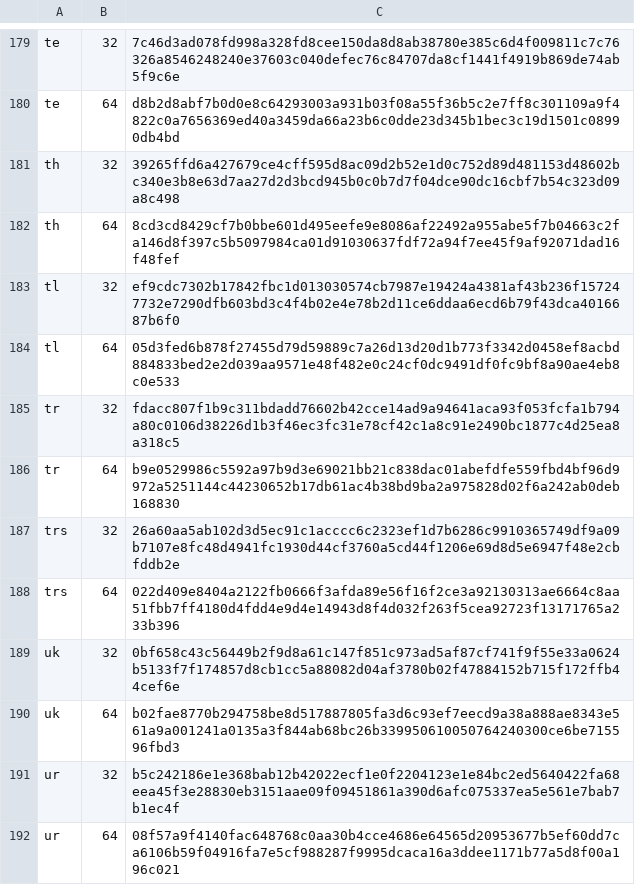
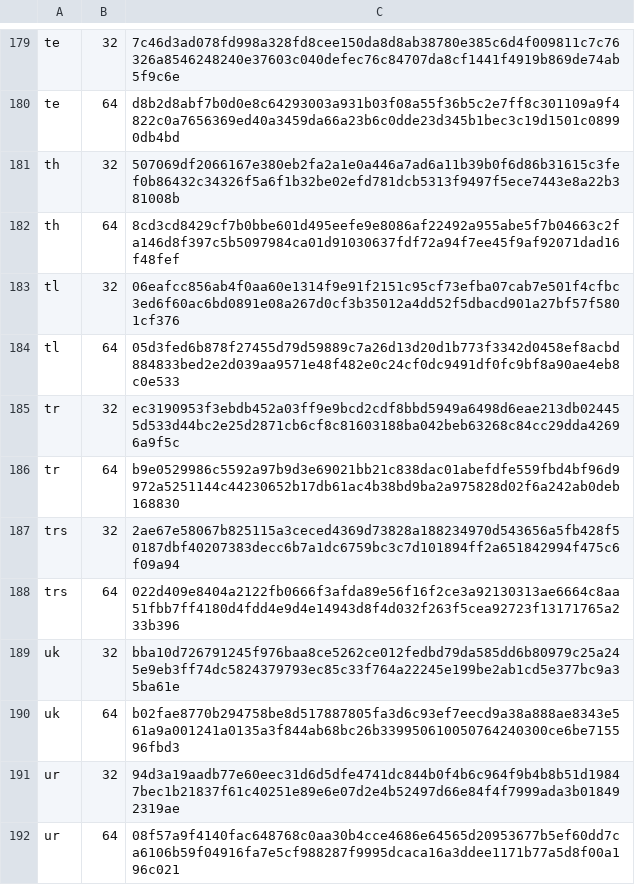
Before and after one commit to mkevenaar/chocolatey-packages, a CSV file: automatic/firefox-nightly/tools/LanguageChecksums.csv, drawn as a sheet; only a part is shown, gaps mark what is left out; the diff covers the shown part only.

Commit message:
AU: 1 updated - firefox-nightly [skip ci] https://gist.github.com/675e3f672bda54270f8d7f5415f9374d/c0330e7d0d2b6818f462e8eb27fb54b18860dc74

```diff
--- a/automatic/firefox-nightly/tools/LanguageChecksums.csv
+++ b/automatic/firefox-nightly/tools/LanguageChecksums.csv
@@ -180,13 +180,13 @@ te|32|7c46d3ad078fd998a328fd8cee150da8d8ab38780e385c6d4f009811c7c76326a854624824
 te|64|d8b2d8abf7b0d0e8c64293003a931b03f08a55f36b5c2e7ff8c301109a9f4822c0a7656369ed40a3459da66a23b6c0dde23d345b1bec3c19d1501c08990db4bd
-th|32|39265ffd6a427679ce4cff595d8ac09d2b52e1d0c752d89d481153d48602bc340e3b8e63d7aa27d2d3bcd945b0c0b7d7f04dce90dc16cbf7b54c323d09a8c498
+th|32|507069df2066167e380eb2fa2a1e0a446a7ad6a11b39b0f6d86b31615c3fef0b86432c34326f5a6f1b32be02efd781dcb5313f9497f5ece7443e8a22b381008b
 th|64|8cd3cd8429cf7b0bbe601d495eefe9e8086af22492a955abe5f7b04663c2fa146d8f397c5b5097984ca01d91030637fdf72a94f7ee45f9af92071dad16f48fef
-tl|32|ef9cdc7302b17842fbc1d013030574cb7987e19424a4381af43b236f157247732e7290dfb603bd3c4f4b02e4e78b2d11ce6ddaa6ecd6b79f43dca4016687b6f0
+tl|32|06eafcc856ab4f0aa60e1314f9e91f2151c95cf73efba07cab7e501f4cfbc3ed6f60ac6bd0891e08a267d0cf3b35012a4dd52f5dbacd901a27bf57f5801cf376
 tl|64|05d3fed6b878f27455d79d59889c7a26d13d20d1b773f3342d0458ef8acbd884833bed2e2d039aa9571e48f482e0c24cf0dc9491df0fc9bf8a90ae4eb8c0e533
-tr|32|fdacc807f1b9c311bdadd76602b42cce14ad9a94641aca93f053fcfa1b794a80c0106d38226d1b3f46ec3fc31e78cf42c1a8c91e2490bc1877c4d25ea8a318c5
+tr|32|ec3190953f3ebdb452a03ff9e9bcd2cdf8bbd5949a6498d6eae213db024455d533d44bc2e25d2871cb6cf8c81603188ba042beb63268c84cc29dda42696a9f5c
 tr|64|b9e0529986c5592a97b9d3e69021bb21c838dac01abefdfe559fbd4bf96d9972a5251144c44230652b17db61ac4b38bd9ba2a975828d02f6a242ab0deb168830
-trs|32|26a60aa5ab102d3d5ec91c1acccc6c2323ef1d7b6286c9910365749df9a09b7107e8fc48d4941fc1930d44cf3760a5cd44f1206e69d8d5e6947f48e2cbfddb2e
+trs|32|2ae67e58067b825115a3ceced4369d73828a188234970d543656a5fb428f50187dbf40207383decc6b7a1dc6759bc3c7d101894ff2a651842994f475c6f09a94
 trs|64|022d409e8404a2122fb0666f3afda89e56f16f2ce3a92130313ae6664c8aa51fbb7ff4180d4fdd4e9d4e14943d8f4d032f263f5cea92723f13171765a233b396
-uk|32|0bf658c43c56449b2f9d8a61c147f851c973ad5af87cf741f9f55e33a0624b5133f7f174857d8cb1cc5a88082d04af3780b02f47884152b715f172ffb44cef6e
+uk|32|bba10d726791245f976baa8ce5262ce012fedbd79da585dd6b80979c25a245e9eb3ff74dc5824379793ec85c33f764a22245e199be2ab1cd5e377bc9a35ba61e
 uk|64|b02fae8770b294758be8d517887805fa3d6c93ef7eecd9a38a888ae8343e561a9a001241a0135a3f844ab68bc26b339950610050764240300ce6be715596fbd3
-ur|32|b5c242186e1e368bab12b42022ecf1e0f2204123e1e84bc2ed5640422fa68eea45f3e28830eb3151aae09f09451861a390d6afc075337ea5e561e7bab7b1ec4f
+ur|32|94d3a19aadb77e60eec31d6d5dfe4741dc844b0f4b6c964f9b4b8b51d19847bec1b21837f61c40251e89e6e07d2e4b52497d66e84f4f7999ada3b018492319ae
 ur|64|08f57a9f4140fac648768c0aa30b4cce4686e64565d20953677b5ef60dd7ca6106b59f04916fa7e5cf988287f9995dcaca16a3ddee1171b77a5d8f00a196c021
```
Also changed, not shown: 29 edited cells elsewhere in this file, 3 other files.
